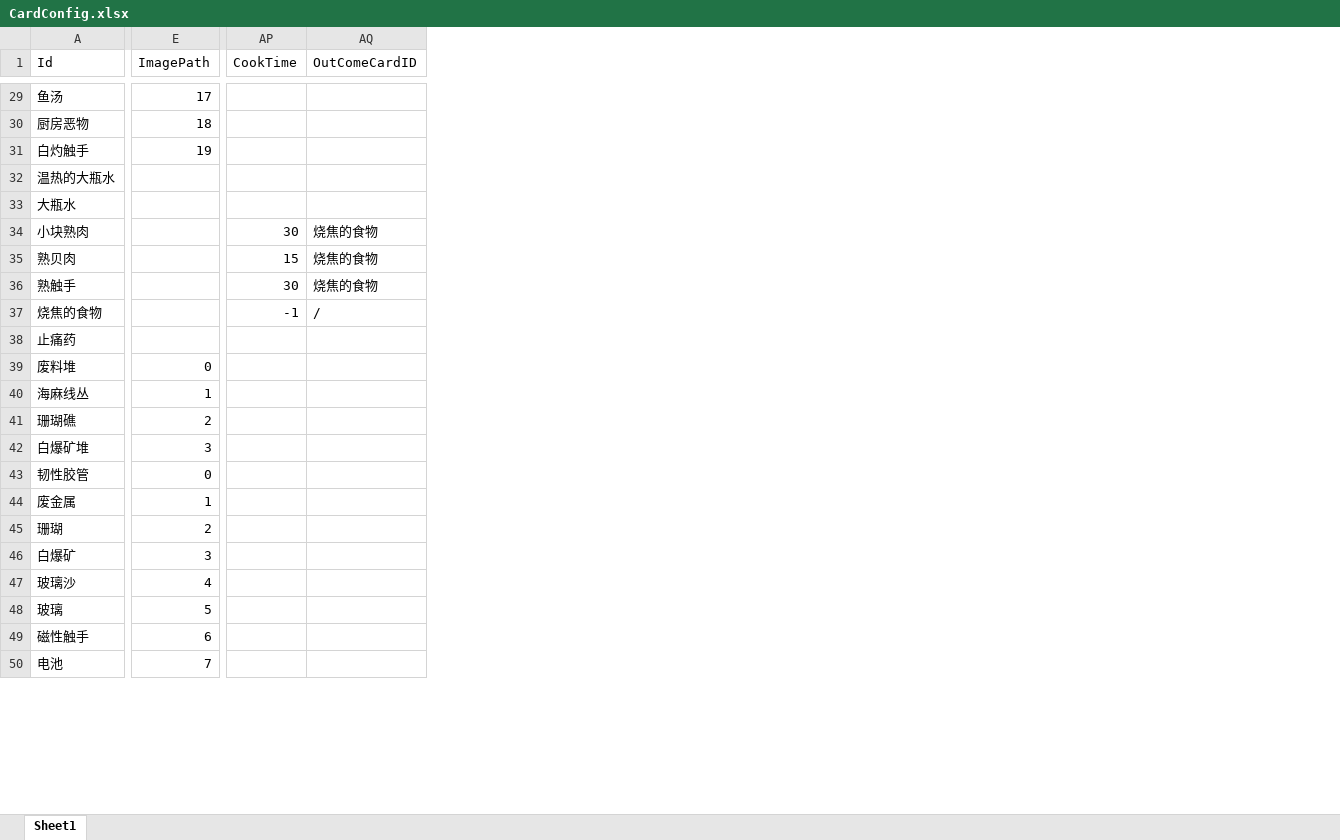
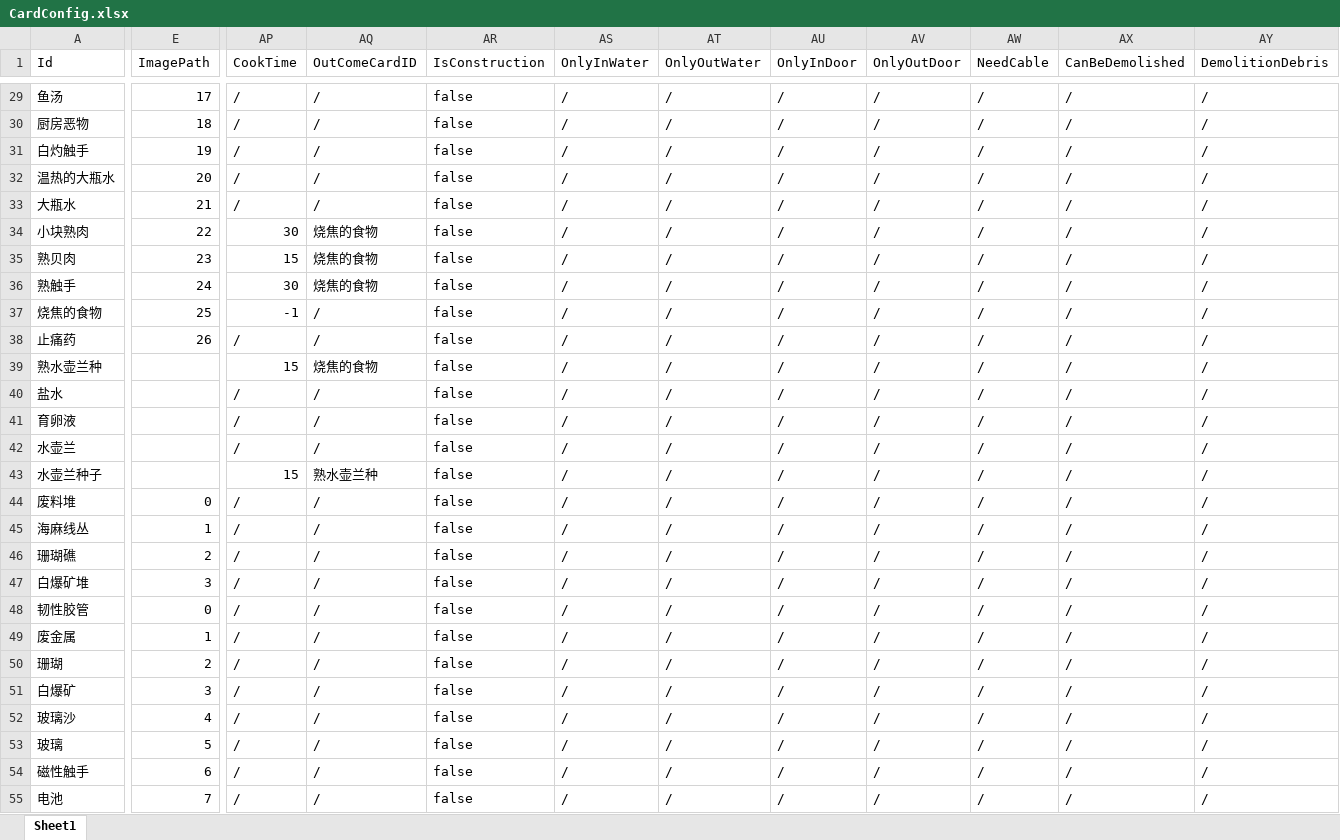
Before and after one commit to Cindyxj1011001101/WindowsSurvival, an Excel workbook: Assets/StreamingAssets/Excel/CardConfig.xlsx, sheet Sheet1, drawn as a sheet; only a part is shown, gaps mark what is left out; values as stored, in another font and other column widths than the file's, no cell formats; addresses are those after the commit; rows hold the shown columns only; the diff covers the shown part only; the diff names each change by its address in the sheet, - before the commit and + after, or states it on an @@ line.

```diff
--- a/Assets/StreamingAssets/Excel/CardConfig.xlsx (sheet Sheet1)
+++ b/Assets/StreamingAssets/Excel/CardConfig.xlsx (sheet Sheet1)
+column AR (IsConstruction), rows 29-38: all false; rows 44-55: all false
+column AS (OnlyInWater), rows 29-38: all /; rows 44-55: all /
+column AT (OnlyOutWater), rows 29-38: all /; rows 44-55: all /
+column AU (OnlyInDoor), rows 29-38: all /; rows 44-55: all /
+column AV (OnlyOutDoor), rows 29-38: all /; rows 44-55: all /
+column AW (NeedCable), rows 29-38: all /; rows 44-55: all /
+column AX (CanBeDemolished), rows 29-38: all /; rows 44-55: all /
+column AY (DemolitionDebris), rows 29-38: all /; rows 44-55: all /
-AP29:AP33 (CookTime): (empty)
+AP29:AP33 (CookTime): /
-AQ29:AQ33 (OutComeCardID): (empty)
+AQ29:AQ33 (OutComeCardID): /
-E32 (ImagePath): (empty)
+E32 (ImagePath): 20
-E33 (ImagePath): (empty)
+E33 (ImagePath): 21
-E34 (ImagePath): (empty)
+E34 (ImagePath): 22
-E35 (ImagePath): (empty)
+E35 (ImagePath): 23
-E36 (ImagePath): (empty)
+E36 (ImagePath): 24
-E37 (ImagePath): (empty)
+E37 (ImagePath): 25
-E38 (ImagePath): (empty)
+E38 (ImagePath): 26
-AP38 (CookTime): (empty)
+AP38 (CookTime): /
-AQ38 (OutComeCardID): (empty)
+AQ38 (OutComeCardID): /
+row 39: 熟水壶兰种 |  | 15 | 烧焦的食物 | false | / | / | / | / | / | / | /
+row 40: 盐水 |  | / | / | false | / | / | / | / | / | / | /
+row 41: 育卵液 |  | / | / | false | / | / | / | / | / | / | /
+row 42: 水壶兰 |  | / | / | false | / | / | / | / | / | / | /
+row 43: 水壶兰种子 |  | 15 | 熟水壶兰种 | false | / | / | / | / | / | / | /
-AP44:AP55 (CookTime): (empty)
+AP44:AP55 (CookTime): /
-AQ44:AQ55 (OutComeCardID): (empty)
+AQ44:AQ55 (OutComeCardID): /
```
Also changed, not shown: 2 added rows, 1 removed row and 181 edited cells elsewhere in this sheet, cell formats, 2 other files.
